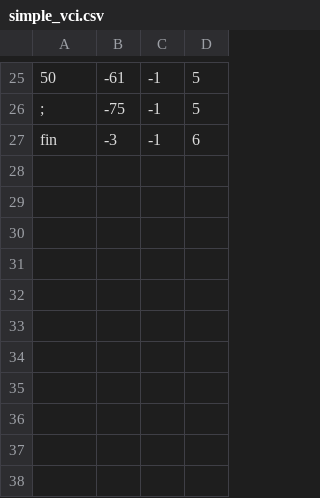
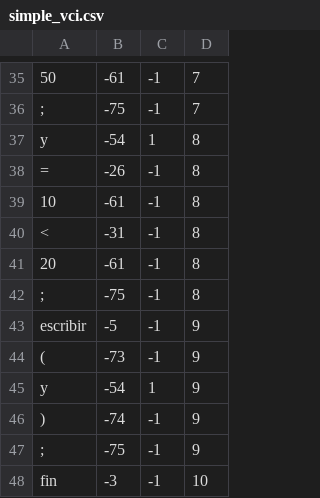
Before and after one commit to CesarJZO/Language-and-Automata-II, a CSV file: Compiler/test_files/simple_vci.csv, drawn as a sheet; only a part is shown, gaps mark what is left out; addresses are those after the commit; the diff covers the shown part only; the diff names each change by its address in the sheet, - before the commit and + after, or states it on an @@ line.

```diff
--- a/Compiler/test_files/simple_vci.csv
+++ b/Compiler/test_files/simple_vci.csv
-D35:D36: 5
+D35:D36: 7
+row 37: y | -54 | 1 | 8
+row 38: = | -26 | -1 | 8
+row 39: 10 | -61 | -1 | 8
+row 40: < | -31 | -1 | 8
+row 41: 20 | -61 | -1 | 8
+row 42: ; | -75 | -1 | 8
+row 43: escribir | -5 | -1 | 9
+row 44: ( | -73 | -1 | 9
+row 45: y | -54 | 1 | 9
+row 46: ) | -74 | -1 | 9
+row 47: ; | -75 | -1 | 9
-D48: 6
+D48: 10
```
Also changed, not shown: 11 added rows, 1 removed row and 16 edited cells elsewhere in this file, 5 other files.
